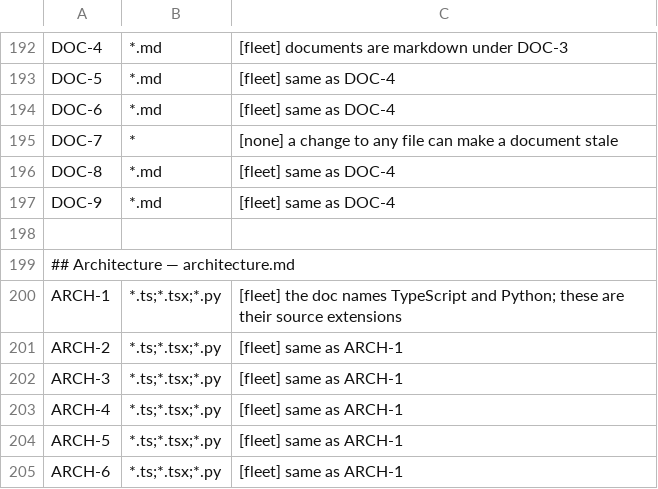
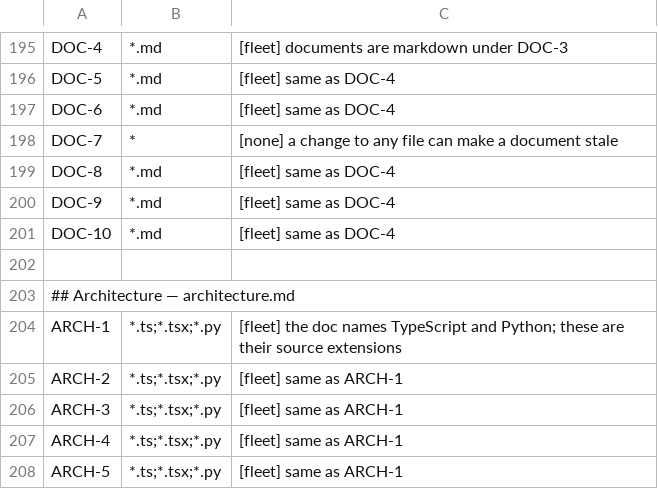
Before and after one commit to branchLeft/standards, a TSV file: tools/clause-paths.tsv, drawn as a sheet; only a part is shown, gaps mark what is left out; the shorter side is filled out with more unchanged rows; the diff covers the shown part only.

```diff
--- a/tools/clause-paths.tsv
+++ b/tools/clause-paths.tsv
@@ -197,2 +200,3 @@ DOC-8	*.md	[fleet] same as DOC-4
 DOC-9	*.md	[fleet] same as DOC-4
+DOC-10	*.md	[fleet] same as DOC-4
 
```
Also changed, not shown: 12 added rows elsewhere in this file, 7 other files.
